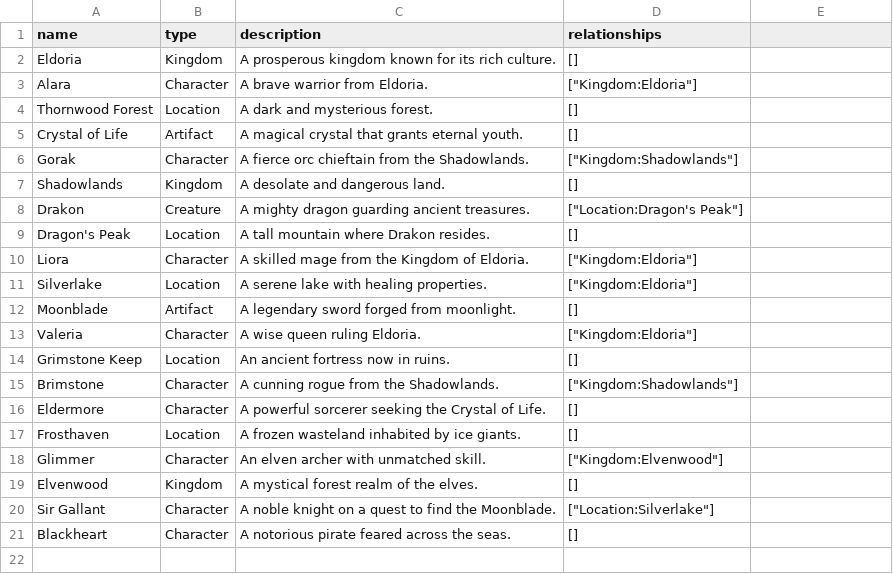
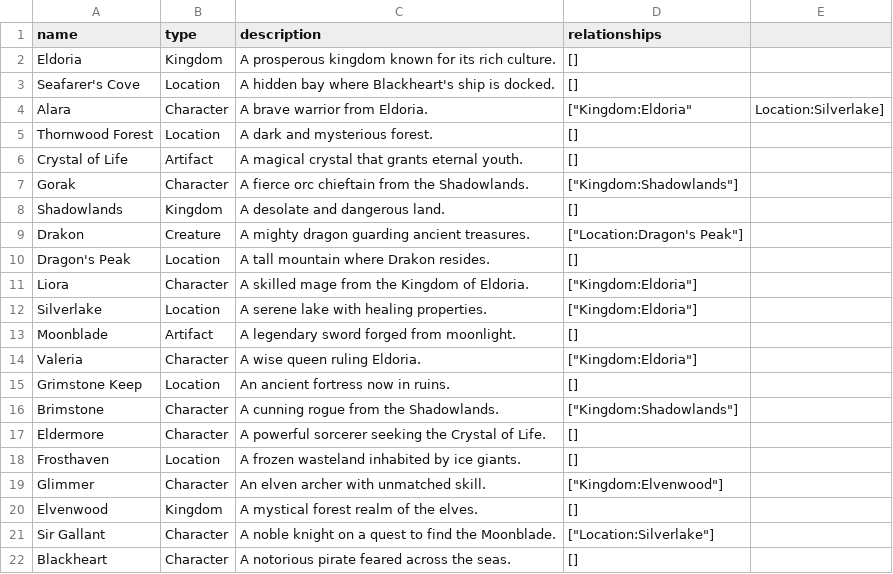
Before and after one commit to cmintert/Worldbuilder, a CSV file: data/world_data.csv, drawn as a sheet.

```diff
--- a/data/world_data.csv
+++ b/data/world_data.csv
@@ -2,3 +2,4 @@ name,type,description,relationships
 Eldoria,Kingdom,"A prosperous kingdom known for its rich culture.",[]
-Alara,Character,"A brave warrior from Eldoria.",["Kingdom:Eldoria"]
+Seafarer's Cove,Location,"A hidden bay where Blackheart's ship is docked.",[]
+Alara,Character,"A brave warrior from Eldoria.",["Kingdom:Eldoria","Location:Silverlake"]
 Thornwood Forest,Location,"A dark and mysterious forest.",[]
```
Also changed, not shown: 4 other files.
